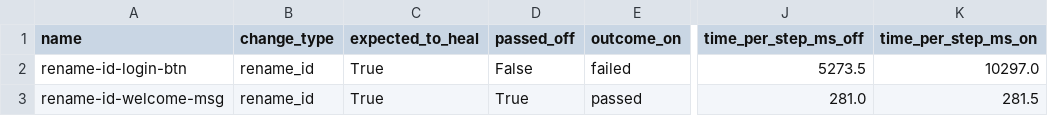
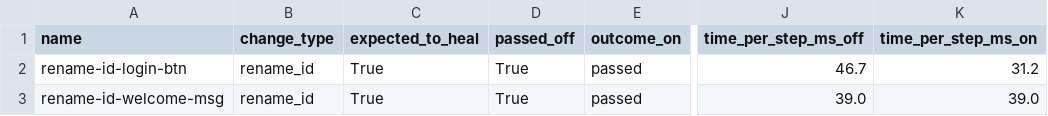
Before and after one commit to Krishna201i/TestSphere-AI-Autonomous-Agentic-QA-Self-Healing-Testing-Platform, a CSV file: benchmark_results.csv, drawn as a sheet; only a part is shown, gaps mark what is left out; the diff names each change by its address in the sheet, - before the commit and + after, or states it on an @@ line.

```diff
--- a/benchmark_results.csv
+++ b/benchmark_results.csv
-D2 (passed_off): False
+D2 (passed_off): True
-E2 (outcome_on): failed
+E2 (outcome_on): passed
-J2 (time_per_step_ms_off): 5273.5
+J2 (time_per_step_ms_off): 46.7
-K2 (time_per_step_ms_on): 10297.0
+K2 (time_per_step_ms_on): 31.2
-J3 (time_per_step_ms_off): 281.0
+J3 (time_per_step_ms_off): 39.0
-K3 (time_per_step_ms_on): 281.5
+K3 (time_per_step_ms_on): 39.0
```
Also changed, not shown: 4 other files.
